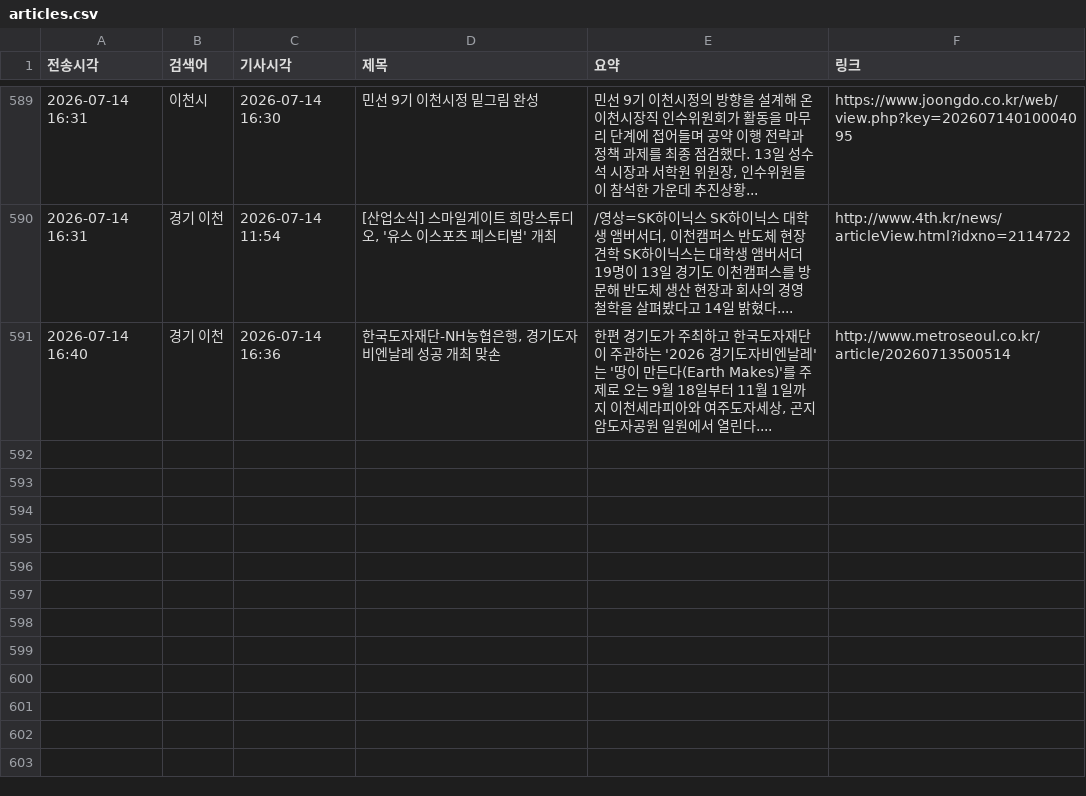
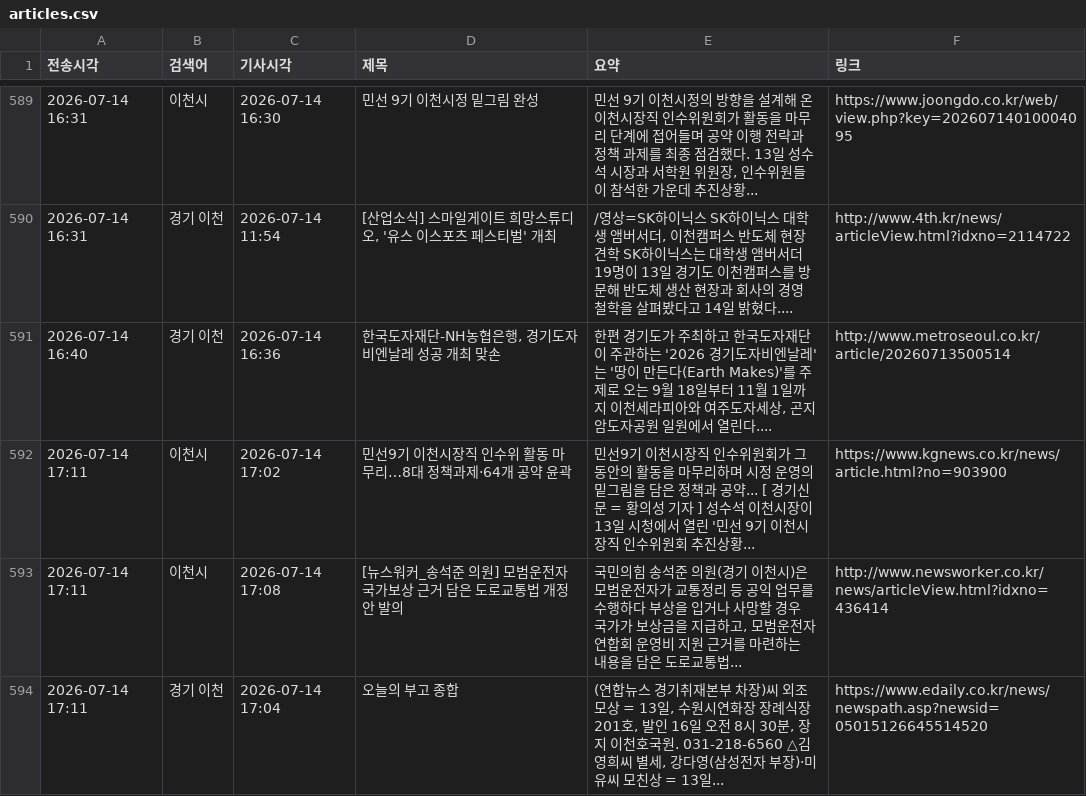
Before and after one commit to linphyca-sys/icheon-news-bot, a CSV file: articles.csv, drawn as a sheet; only a part is shown, gaps mark what is left out.

```diff
--- a/articles.csv
+++ b/articles.csv
@@ -591 +591,4 @@
 2026-07-14 16:40,경기 이천,2026-07-14 16:36,"한국도자재단-NH농협은행, 경기도자비엔날레 성공 개최 맞손","한편 경기도가 주최하고 한국도자재단이 주관하는 '2026 경기도자비엔날레'는 '땅이 만든다(Earth Makes)'를 주제로 오는 9월 18일부터 11월 1일까지 이천세라피아와 여주도자세상, 곤지암도자공원 일원에서 열린다....",http://www.metroseoul.co.kr/article/20260713500514
+2026-07-14 17:11,이천시,2026-07-14 17:02,민선9기 이천시장직 인수위 활동 마무리…8대 정책과제·64개 공약 윤곽,민선9기 이천시장직 인수위원회가 그동안의 활동을 마무리하며 시정 운영의 밑그림을 담은 정책과 공약... [ 경기신문 = 황의성 기자 ] 성수석 이천시장이 13일 시청에서 열린 '민선 9기 이천시장직 인수위원회 추진상황...,https://www.kgnews.co.kr/news/article.html?no=903900
+2026-07-14 17:11,이천시,2026-07-14 17:08,[뉴스워커_송석준 의원] 모범운전자 국가보상 근거 담은 도로교통법 개정안 발의,"국민의힘 송석준 의원(경기 이천시)은 모범운전자가 교통정리 등 공익 업무를 수행하다 부상을 입거나 사망할 경우 국가가 보상금을 지급하고, 모범운전자연합회 운영비 지원 근거를 마련하는 내용을 담은 도로교통법...",http://www.newsworker.co.kr/news/articleView.html?idxno=436414
+2026-07-14 17:11,경기 이천,2026-07-14 17:04,오늘의 부고 종합,"(연합뉴스 경기취재본부 차장)씨 외조모상 = 13일, 수원시연화장 장례식장 201호, 발인 16일 오전 8시 30분, 장지 이천호국원. 031-218-6560 △김영희씨 별세, 강다영(삼성전자 부장)·미유씨 모친상 = 13일...",https://www.edaily.co.kr/news/newspath.asp?newsid=05015126645514520
```
Also changed, not shown: 1 other file.
